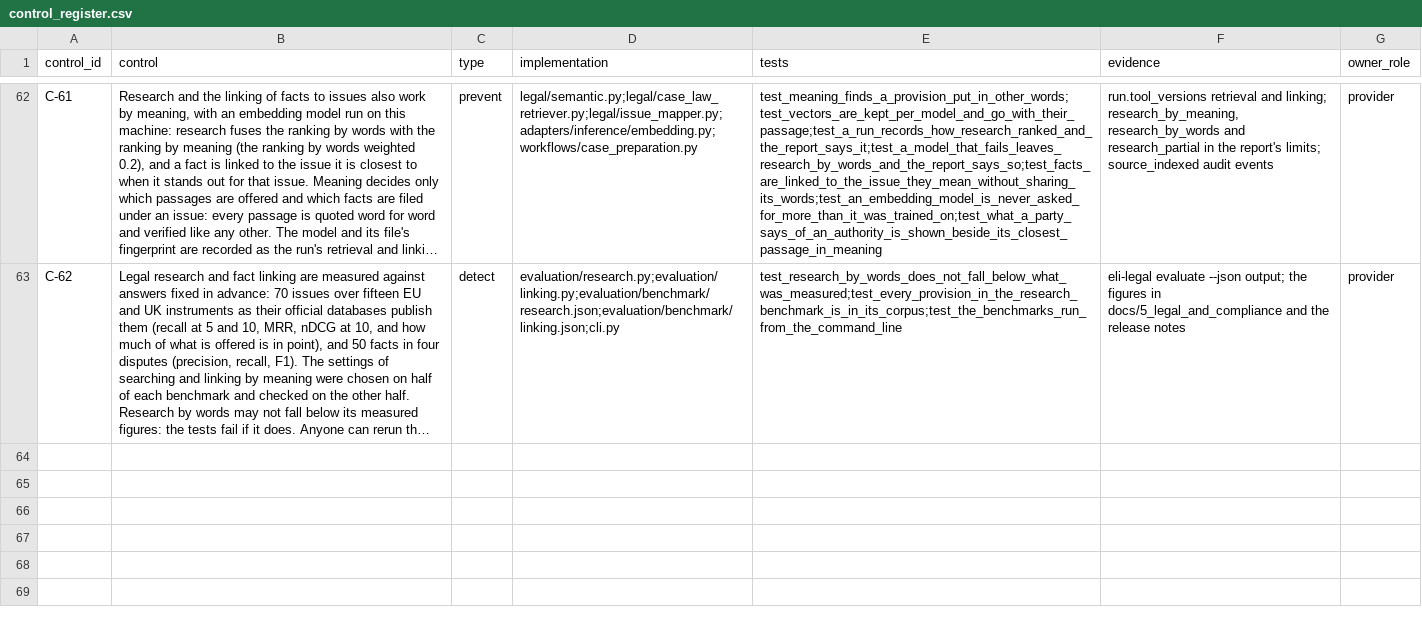
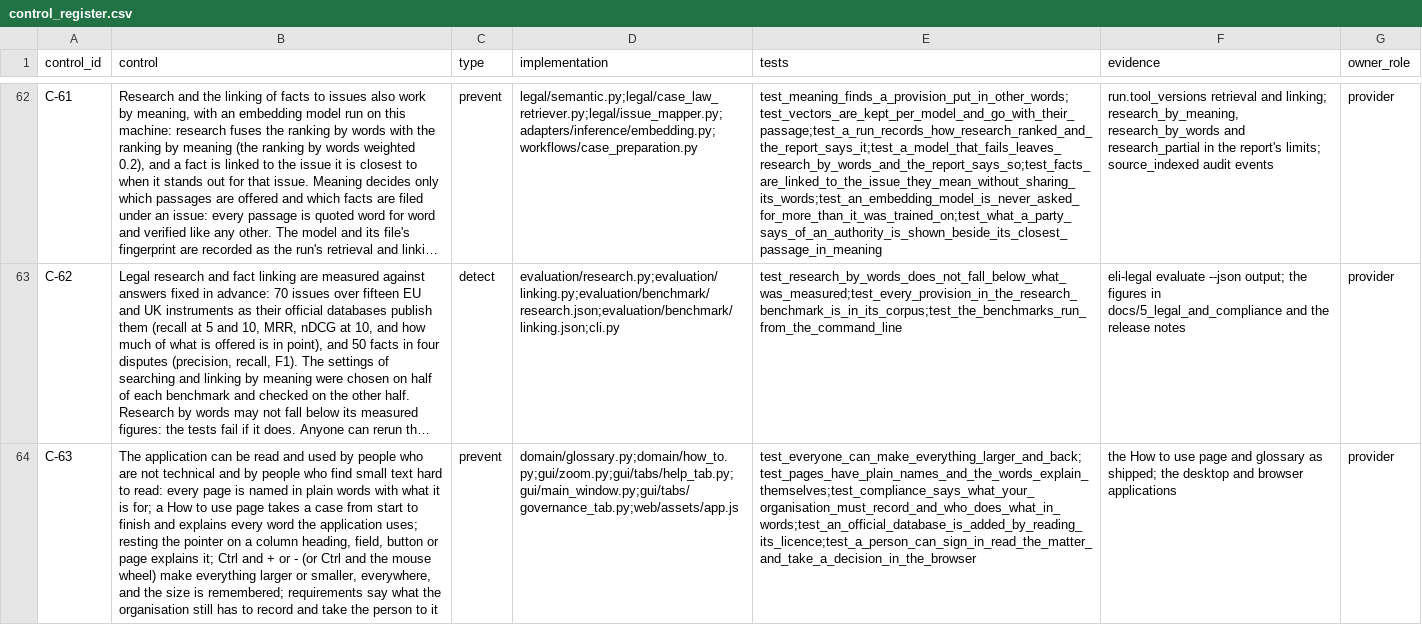
Before and after one commit to ShadowESC95/ELI_Legal, a CSV file: src/eli_legal/governance/registers/control_register.csv, drawn as a sheet; only a part is shown, gaps mark what is left out; long unchanged cells end in …; the diff names each change by its address in the sheet, - before the commit and + after, or states it on an @@ line.

Commit message:
Easier to read and use for everyone: plain page names, How to use, explanations on hover, zoom
The sidebar names each page in plain words with what it is for. How to use takes a case from
start to finish and explains every word. Resting the pointer on a heading, field or button
explains it, and Ctrl and + or - (or the mouse wheel) make everything larger or smaller.
Compliance says what your organisation still has to record and takes you there; who does what
is in words; an official database is added by reading its licence. The browser says the same.

```diff
--- a/src/eli_legal/governance/registers/control_register.csv
+++ b/src/eli_legal/governance/registers/control_register.csv
+row 64: C-63 | The application can be read and used by people who are not technical and by people who find small text hard to read: every page is named in plain words with what it is for; a How to use page takes a case from start to finish and explains every word the application uses; resting the pointer on a column heading, field, button or page explains it; Ctrl and + or - (or Ctrl and the mouse wheel) make everything larger or smaller, everywhere, and the size is remembered; requirements say what the organisation still has to record and take the person to it | prevent | domain/glossary.py;domain/how_to.py;gui/zoom.py;gui/tabs/help_tab.py;gui/main_window.py;gui/tabs/governance_tab.py;web/assets/app.js | test_everyone_can_make_everything_larger_and_back;test_pages_have_plain_names_and_the_words_explain_themselves;test_compliance_says_what_your_organisation_must_record_and_who_does_what_in_words;test_an_official_database_is_added_by_reading_its_licence;test_a_person_can_sign_in_read_the_matter_and_take_a_decision_in_the_browser | the How to use page and glossary as shipped; the desktop and browser applications | provider
```
Also changed, not shown: src/eli_legal/governance/registers/requirements_register.csv, 28 other files.
